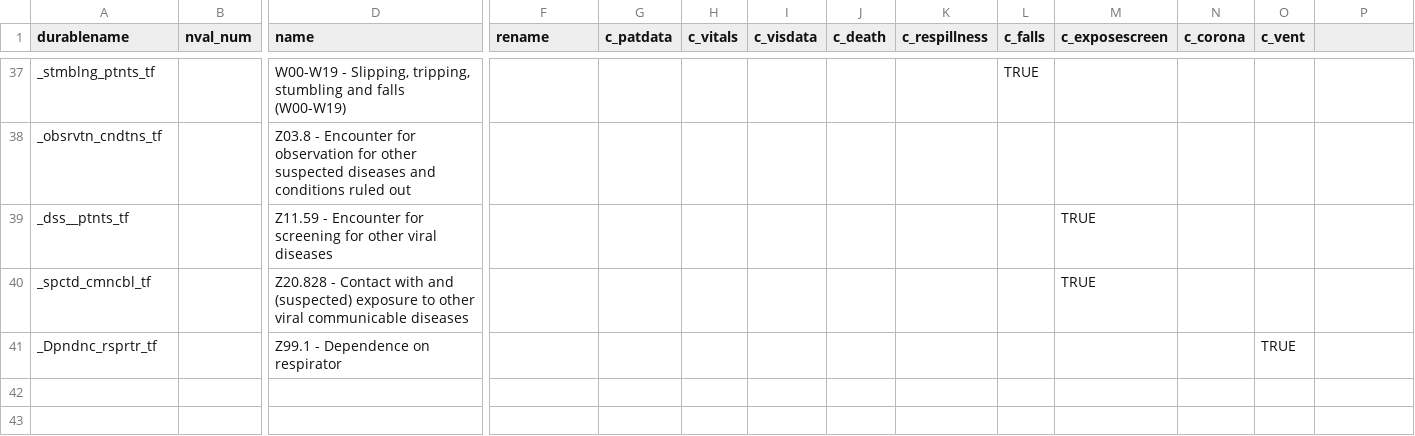
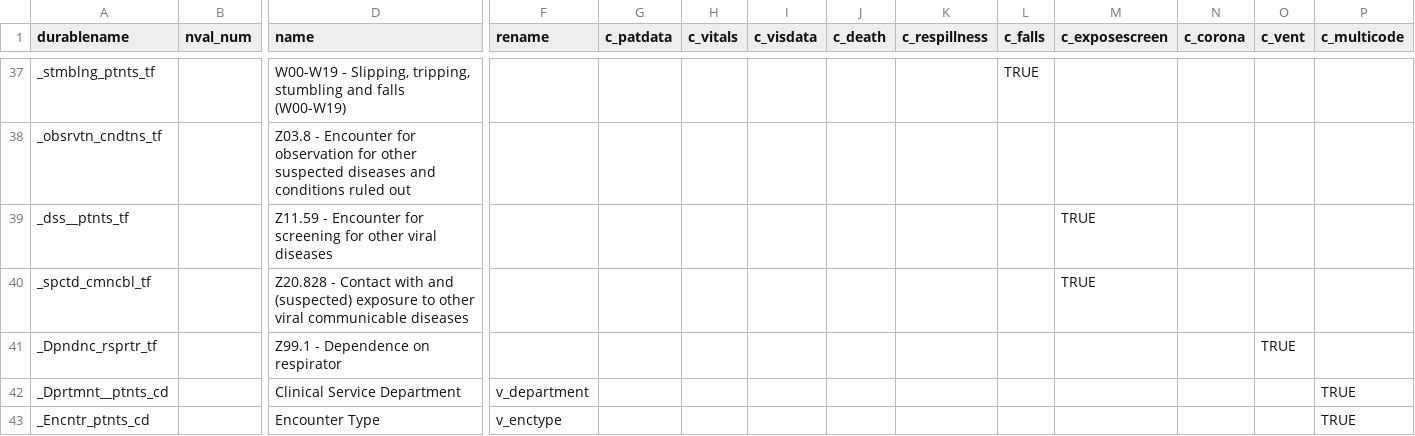
Before and after one commit to bokov/efi_prelim, a TSV file: data/persistent_dict.tsv, drawn as a sheet; only a part is shown, gaps mark what is left out; rows hold the shown columns only; the diff names each change by its address in the sheet, - before the commit and + after, or states it on an @@ line.

```diff
--- a/data/persistent_dict.tsv
+++ b/data/persistent_dict.tsv
-P1: (empty)
+P1: c_multicode
+row 42: _Dprtmnt__ptnts_cd |  | Clinical Service Department | v_department |  |  |  |  |  |  |  |  |  | TRUE
+row 43: _Encntr_ptnts_cd |  | Encounter Type | v_enctype |  |  |  |  |  |  |  |  |  | TRUE
```
Also changed, not shown: data/derived_var_dictionary.tsv, varmap.csv.
